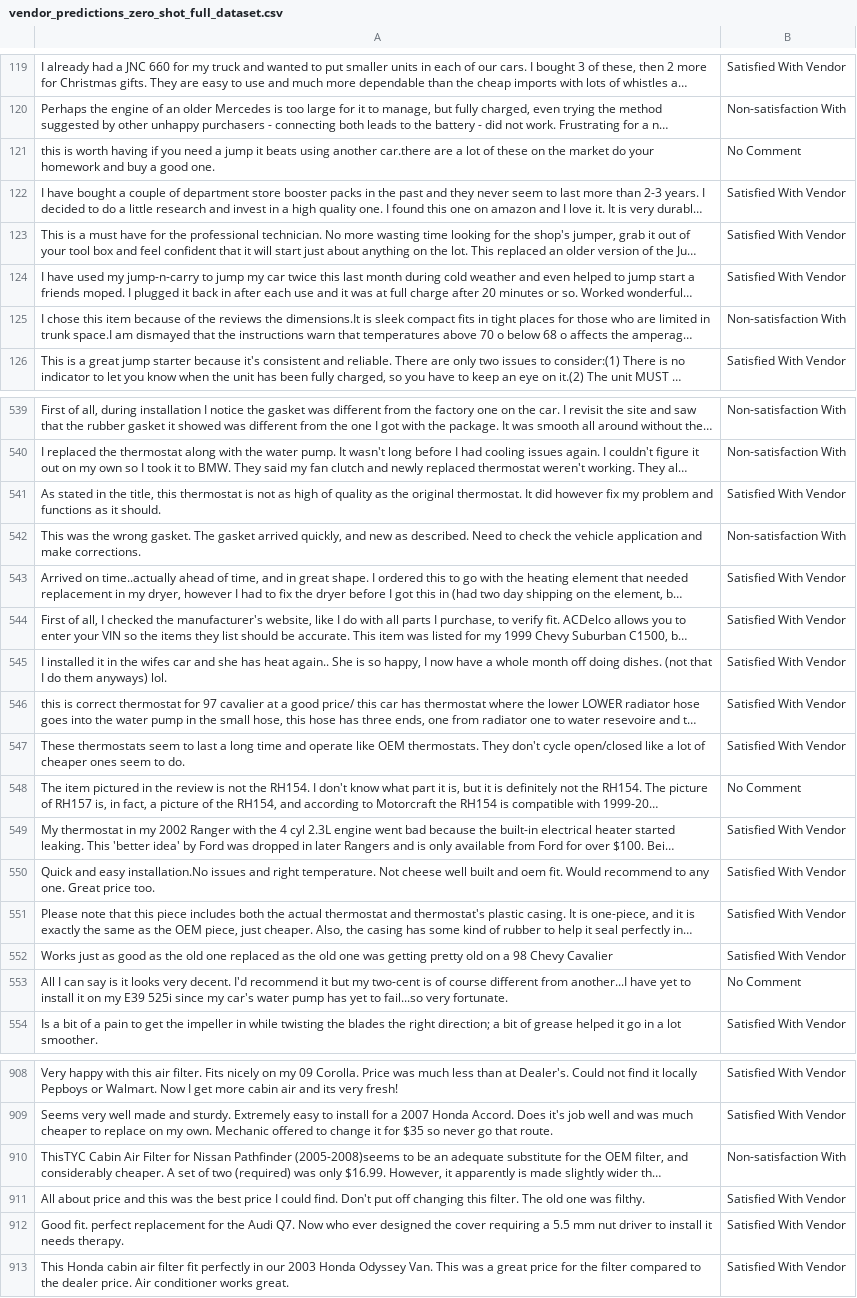
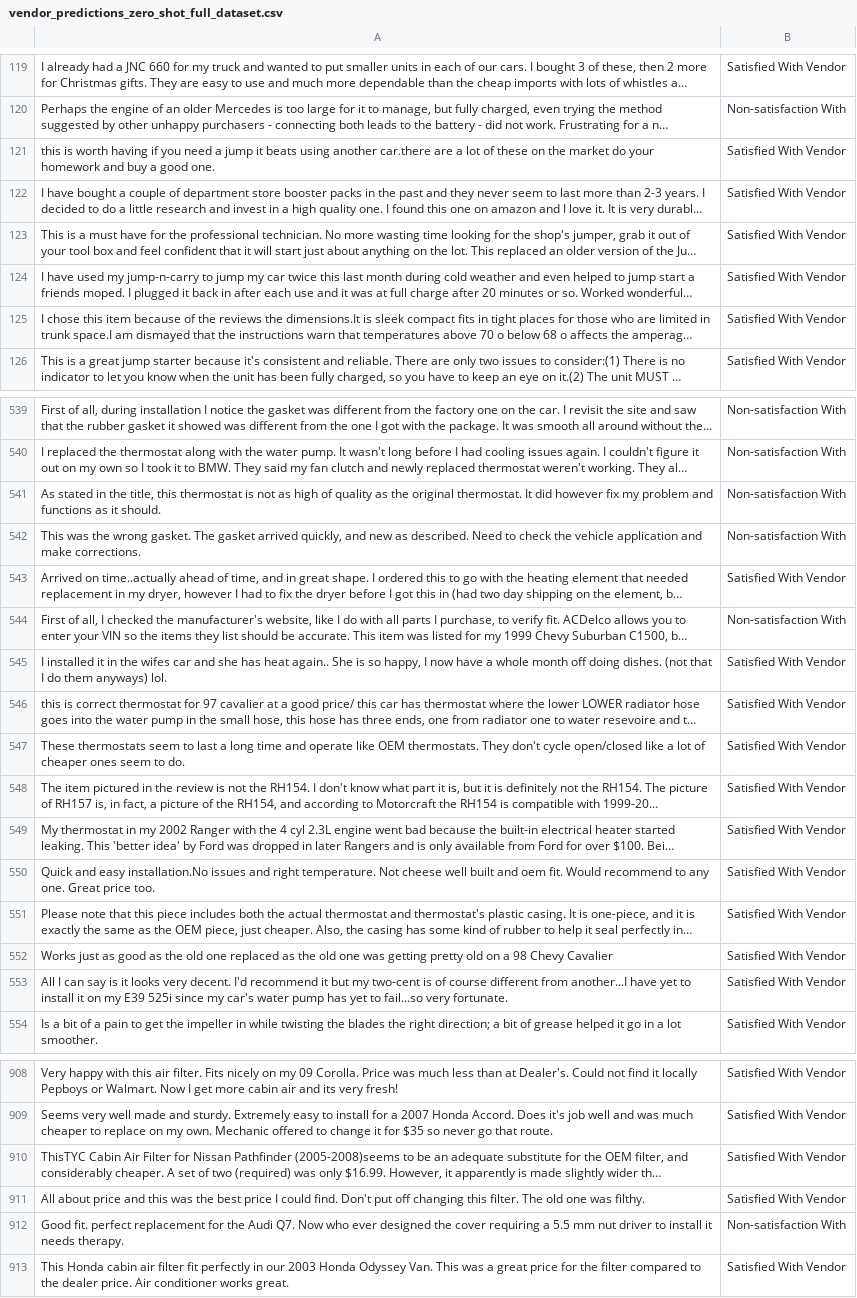
Before and after one commit to Vishnuanand77/text_classification, a CSV file: results/vendor_predictions_zero_shot_full_dataset.csv, drawn as a sheet; only a part is shown, gaps mark what is left out; long unchanged cells end in …; the diff covers the shown part only; the diff names each change by its address in the sheet, - before the commit and + after, or states it on an @@ line.

```diff
--- a/results/vendor_predictions_zero_shot_full_dataset.csv
+++ b/results/vendor_predictions_zero_shot_full_dataset.csv
-B121: No Comment
+B121: Satisfied With Vendor
-B125: Non-satisfaction With
+B125: Satisfied With Vendor
-B541: Satisfied With Vendor
+B541: Non-satisfaction With
-B544: Satisfied With Vendor
+B544: Non-satisfaction With
-B548: No Comment
+B548: Satisfied With Vendor
-B553: No Comment
+B553: Satisfied With Vendor
-B910: Non-satisfaction With
+B910: Satisfied With Vendor
-B912: Satisfied With Vendor
+B912: Non-satisfaction With
```
Also changed, not shown: 44 edited cells elsewhere in this file, results/price_predictions_one_shot_full_dataset.csv, results/quality_predictions_one_shot_full_dataset.csv, 13 other files.
